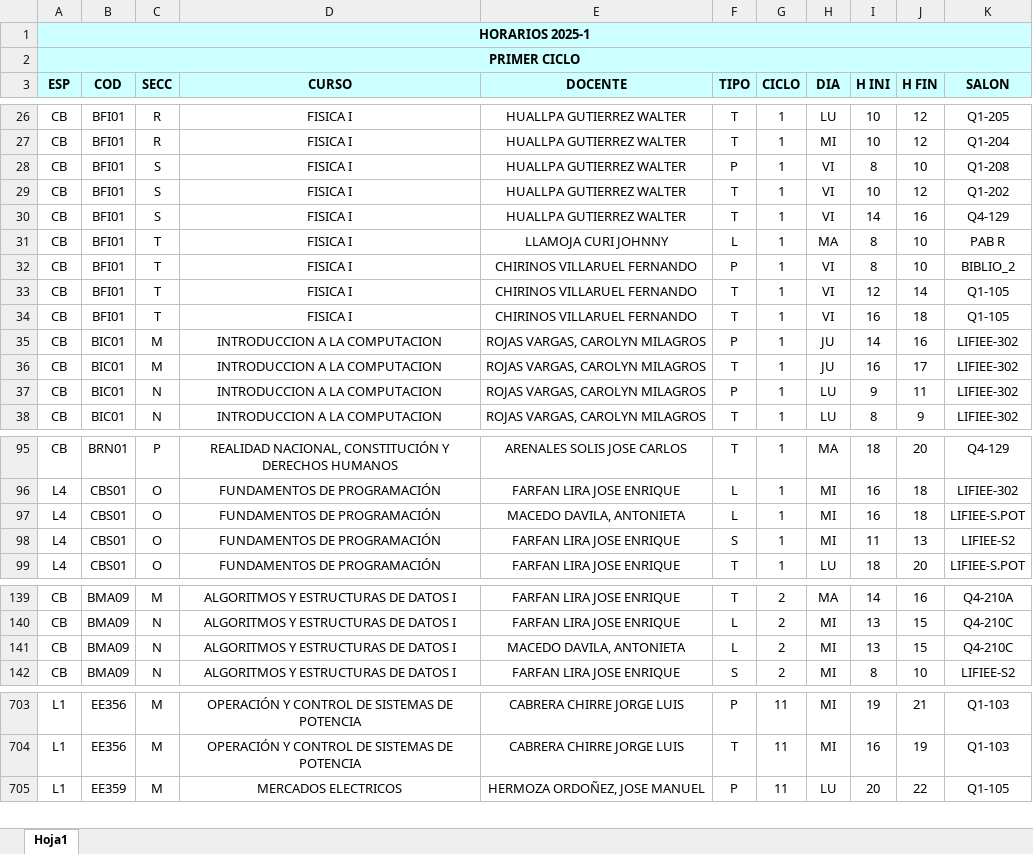
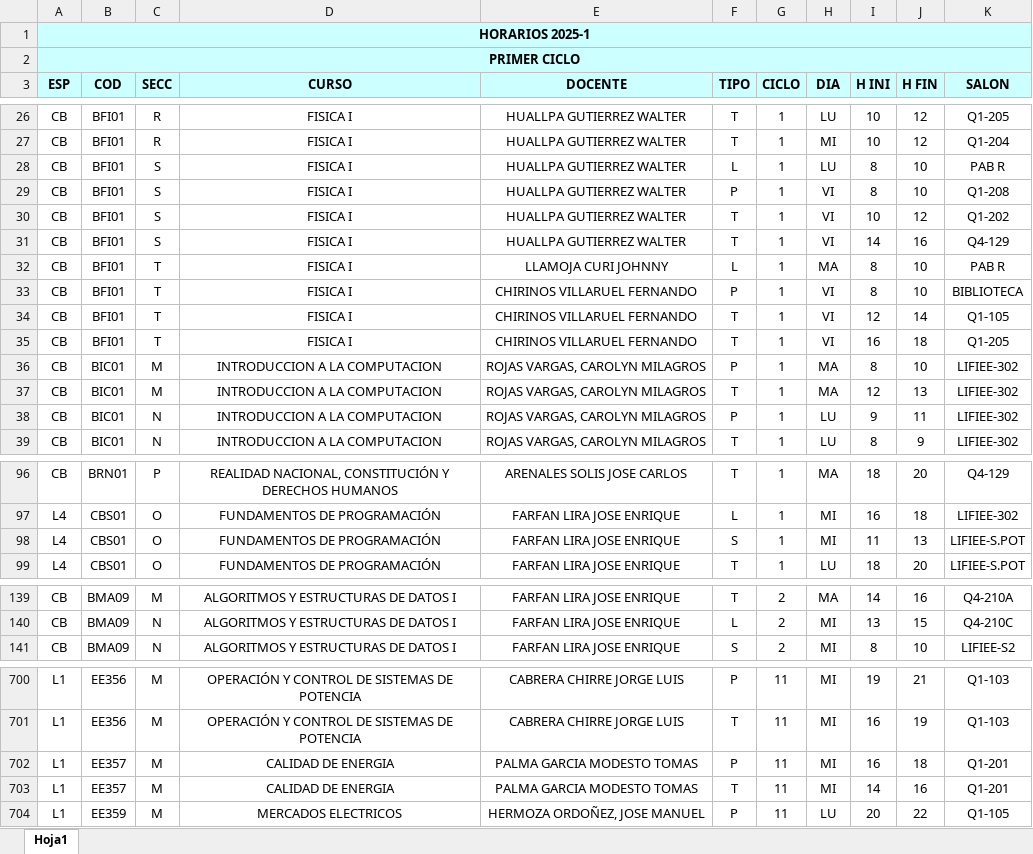
Before and after one commit to Pempier/GENERADOR_DE_HORARIOS_UNI_FIEE, an Excel workbook: HORARIOS.xlsx, sheet Hoja1, drawn as a sheet; only a part is shown, gaps mark what is left out; values as stored, in another font and other column widths than the file's, no borders; removed rows and columns are numbered as before the commit, all else as after; the diff covers the shown part only; the diff names each change by its address in the sheet, - before the commit and + after, or states it on an @@ line.

```diff
--- a/HORARIOS.xlsx (sheet Hoja1)
+++ b/HORARIOS.xlsx (sheet Hoja1)
+row 28: CB | BFI01 | S | FISICA I | HUALLPA GUTIERREZ WALTER | L | 1 | LU | 8 | 10 | PAB R
-K33 (SALON): BIBLIO_2
+K33 (SALON): BIBLIOTECA
-K35 (SALON): Q1-105
+K35 (SALON): Q1-205
-H36:H37 (DIA): JU
+H36:H37 (DIA): MA
-I36 (H INI): 14
+I36 (H INI): 8
-J36 (H FIN): 16
+J36 (H FIN): 10
-I37 (H INI): 16
+I37 (H INI): 12
-J37 (H FIN): 17
+J37 (H FIN): 13
-row 97: L4 | CBS01 | O | FUNDAMENTOS DE PROGRAMACIÓN | MACEDO DAVILA, ANTONIETA | L | 1 | MI | 16 | 18 | LIFIEE-S.POT
-K98 (SALON): LIFIEE-S2
+K98 (SALON): LIFIEE-S.POT
-row 141: CB | BMA09 | N | ALGORITMOS Y ESTRUCTURAS DE DATOS I | MACEDO DAVILA, ANTONIETA | L | 2 | MI | 13 | 15 | Q4-210C
+row 702: L1 | EE357 | M | CALIDAD DE ENERGIA | PALMA GARCIA MODESTO TOMAS | P | 11 | MI | 16 | 18 | Q1-201
+row 703: L1 | EE357 | M | CALIDAD DE ENERGIA | PALMA GARCIA MODESTO TOMAS | T | 11 | MI | 14 | 16 | Q1-201
```
Also changed, not shown: 3 added rows, 5 removed rows and 95 edited cells elsewhere in this sheet.
